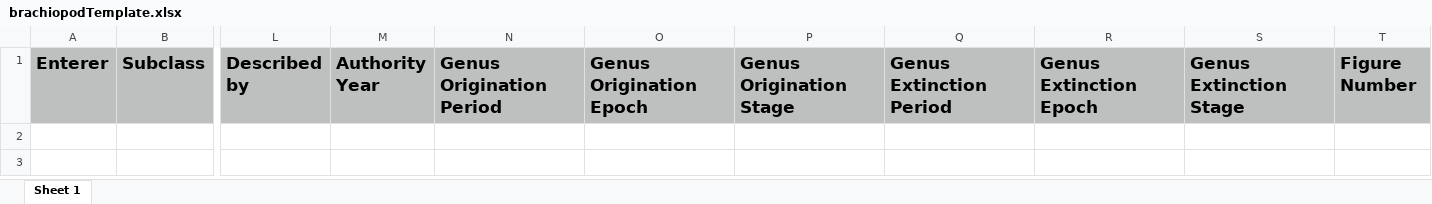
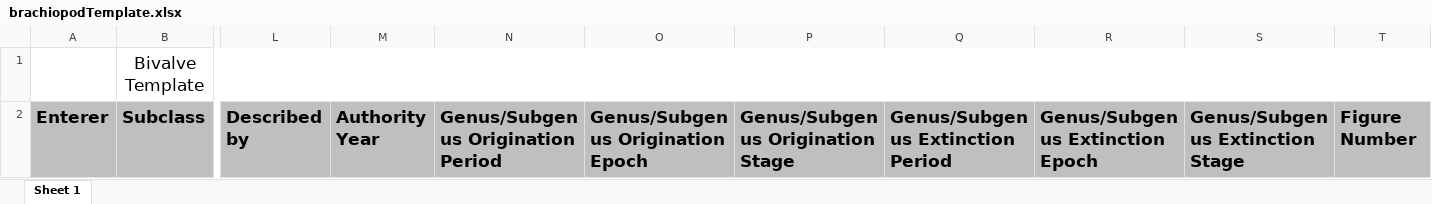
Before and after one commit to naheim/PaleoSizeDB, an Excel workbook: brachiopodTemplate.xlsx, sheet Sheet 1, drawn as a sheet; only a part is shown, gaps mark what is left out; values as stored, in another font and other column widths than the file's, no borders; addresses are those after the commit; rows hold the shown columns only; the diff names each change by its address in the sheet, - before the commit and + after, or states it on an @@ line.

Commit message:
updated FAD and LAD column names

```diff
--- a/brachiopodTemplate.xlsx (sheet Sheet 1)
+++ b/brachiopodTemplate.xlsx (sheet Sheet 1)
+row 1:  | Bivalve Template
-N2: Genus Origination Period
+N2: Genus/Subgenus Origination Period
-O2: Genus Origination Epoch
+O2: Genus/Subgenus Origination Epoch
-P2: Genus Origination Stage
+P2: Genus/Subgenus Origination Stage
-Q2: Genus Extinction Period
+Q2: Genus/Subgenus Extinction Period
-R2: Genus Extinction Epoch
+R2: Genus/Subgenus Extinction Epoch
-S2: Genus Extinction Stage
+S2: Genus/Subgenus Extinction Stage
```
Also changed, not shown: bivalveTemplate.xlsx, cephalopodTemplate.xlsx, 3 other files.
